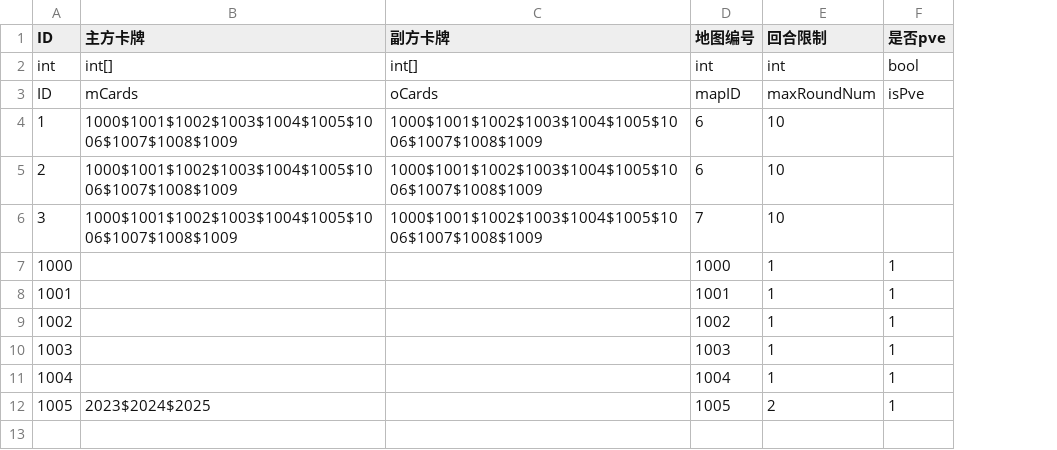
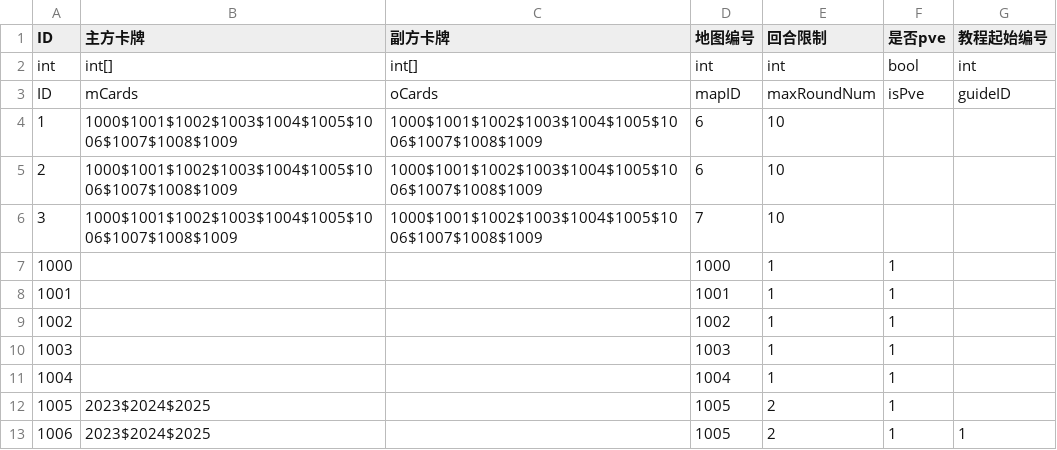
Before and after one commit to PenpenLi/FinalWar_data, a CSV file: csv/battle.csv, drawn as a sheet; the diff names each change by its address in the sheet, - before the commit and + after, or states it on an @@ line.

```diff
--- a/csv/battle.csv
+++ b/csv/battle.csv
+column G (教程起始编号), rows 2-3: int | guideID
+row 13: 1006 | 2023$2024$2025 |  | 1005 | 2 | 1 | 1
```
Also changed, not shown: 1 other file.
